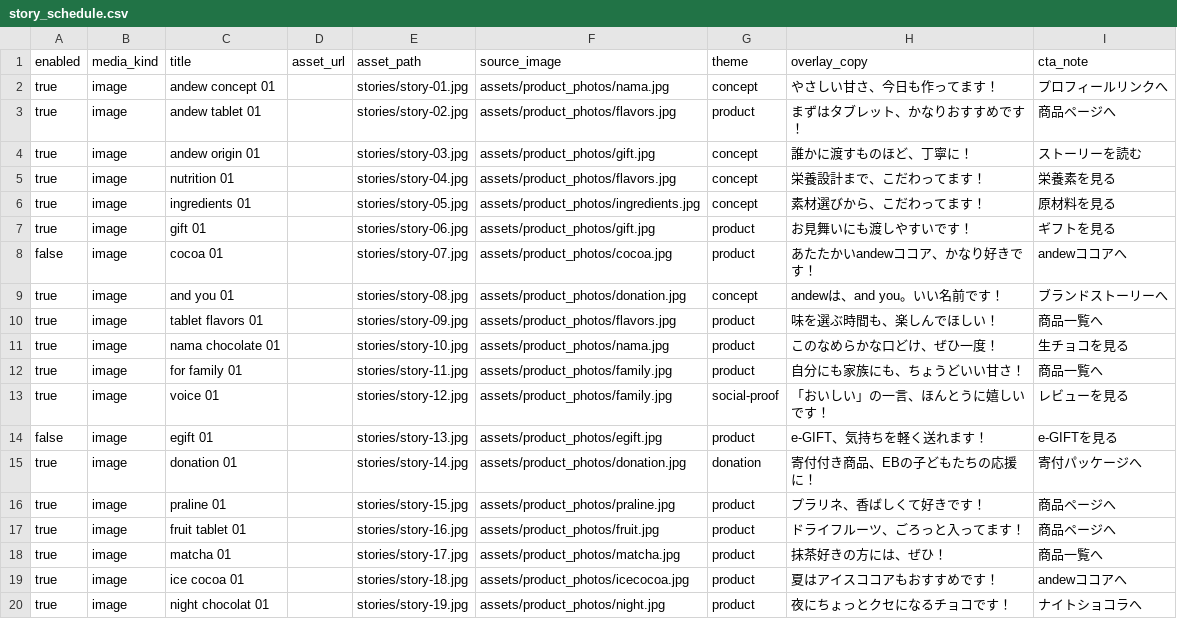
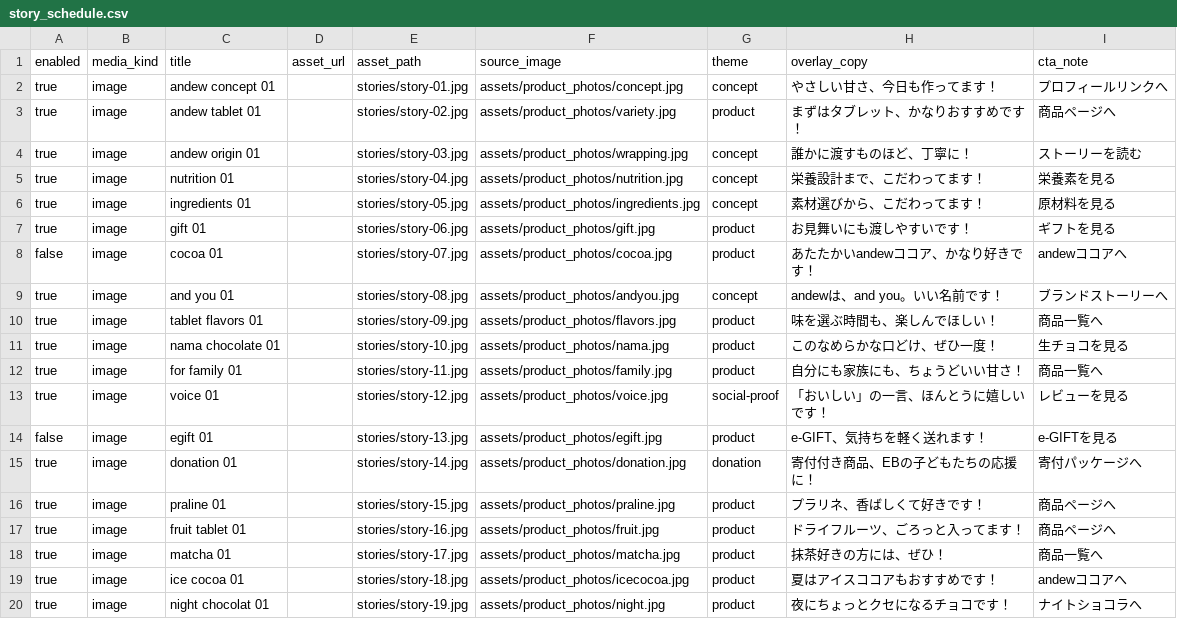
Before and after one commit to koseispinlife/andew-instagram-stories, a CSV file: content/story_schedule.csv, drawn as a sheet.

Commit message:
Point duplicated slots to dedicated photo categories

```diff
--- a/content/story_schedule.csv
+++ b/content/story_schedule.csv
@@ -1,6 +1,6 @@
 enabled,media_kind,title,asset_url,asset_path,source_image,theme,overlay_copy,cta_note
-true,image,andew concept 01,,stories/story-01.jpg,assets/product_photos/nama.jpg,concept,やさしい甘さ、今日も作ってます！,プロフィールリンクへ
-true,image,andew tablet 01,,stories/story-02.jpg,assets/product_photos/flavors.jpg,product,まずはタブレット、かなりおすすめです！,商品ページへ
-true,image,andew origin 01,,stories/story-03.jpg,assets/product_photos/gift.jpg,concept,誰かに渡すものほど、丁寧に！,ストーリーを読む
-true,image,nutrition 01,,stories/story-04.jpg,assets/product_photos/flavors.jpg,concept,栄養設計まで、こだわってます！,栄養素を見る
+true,image,andew concept 01,,stories/story-01.jpg,assets/product_photos/concept.jpg,concept,やさしい甘さ、今日も作ってます！,プロフィールリンクへ
+true,image,andew tablet 01,,stories/story-02.jpg,assets/product_photos/variety.jpg,product,まずはタブレット、かなりおすすめです！,商品ページへ
+true,image,andew origin 01,,stories/story-03.jpg,assets/product_photos/wrapping.jpg,concept,誰かに渡すものほど、丁寧に！,ストーリーを読む
+true,image,nutrition 01,,stories/story-04.jpg,assets/product_photos/nutrition.jpg,concept,栄養設計まで、こだわってます！,栄養素を見る
 true,image,ingredients 01,,stories/story-05.jpg,assets/product_photos/ingredients.jpg,concept,素材選びから、こだわってます！,原材料を見る
@@ -8,3 +8,3 @@ true,image,gift 01,,stories/story-06.jpg,assets/product_photos/gift.jpg,product,
 false,image,cocoa 01,,stories/story-07.jpg,assets/product_photos/cocoa.jpg,product,あたたかいandewココア、かなり好きです！,andewココアへ
-true,image,and you 01,,stories/story-08.jpg,assets/product_photos/donation.jpg,concept,andewは、and you。いい名前です！,ブランドストーリーへ
+true,image,and you 01,,stories/story-08.jpg,assets/product_photos/andyou.jpg,concept,andewは、and you。いい名前です！,ブランドストーリーへ
 true,image,tablet flavors 01,,stories/story-09.jpg,assets/product_photos/flavors.jpg,product,味を選ぶ時間も、楽しんでほしい！,商品一覧へ
@@ -12,3 +12,3 @@ true,image,nama chocolate 01,,stories/story-10.jpg,assets/product_photos/nama.jp
 true,image,for family 01,,stories/story-11.jpg,assets/product_photos/family.jpg,product,自分にも家族にも、ちょうどいい甘さ！,商品一覧へ
-true,image,voice 01,,stories/story-12.jpg,assets/product_photos/family.jpg,social-proof,「おいしい」の一言、ほんとうに嬉しいです！,レビューを見る
+true,image,voice 01,,stories/story-12.jpg,assets/product_photos/voice.jpg,social-proof,「おいしい」の一言、ほんとうに嬉しいです！,レビューを見る
 false,image,egift 01,,stories/story-13.jpg,assets/product_photos/egift.jpg,product,e-GIFT、気持ちを軽く送れます！,e-GIFTを見る
```
